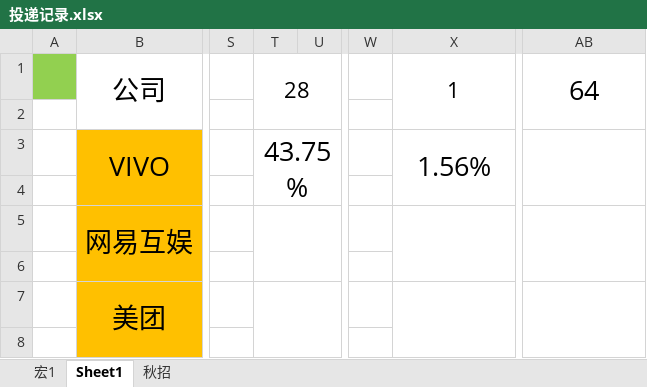
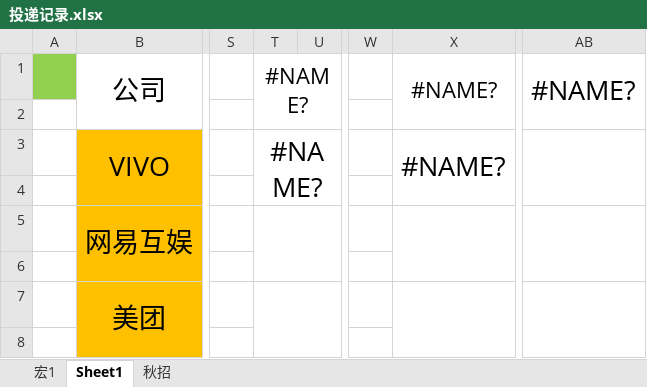
Before and after one commit to majiajun1/Java-for-learning, an Excel workbook: 投递记录.xlsx, sheet Sheet1, drawn as a sheet; only a part is shown, gaps mark what is left out; values as stored, in another font and other column widths than the file's, no borders; the diff names each change by its address in the sheet, - before the commit and + after, or states it on an @@ line.

```diff
--- a/投递记录.xlsx (sheet Sheet1)
+++ b/投递记录.xlsx (sheet Sheet1)
-T1: 28
+T1: #NAME?
-X1: 1
+X1: #NAME?
-AB1: 64
+AB1: #NAME?
-T3: 43.75%
+T3: #NAME?
-X3: 1.56%
+X3: #NAME?
```
Also changed, not shown: sheet 秋招.
